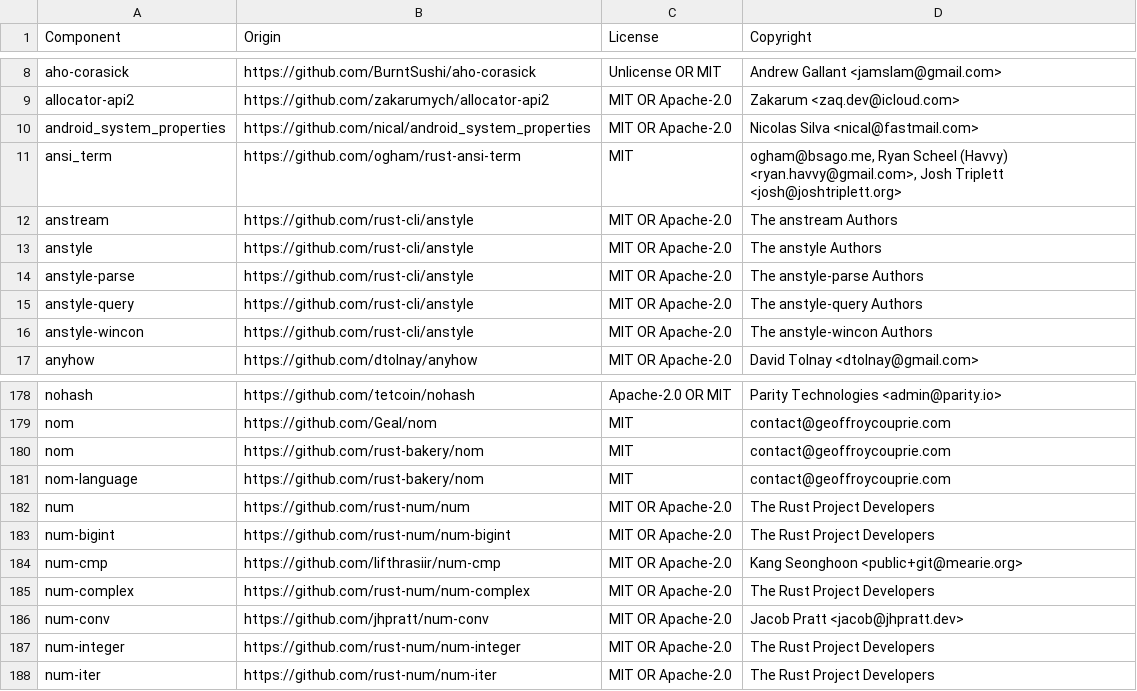
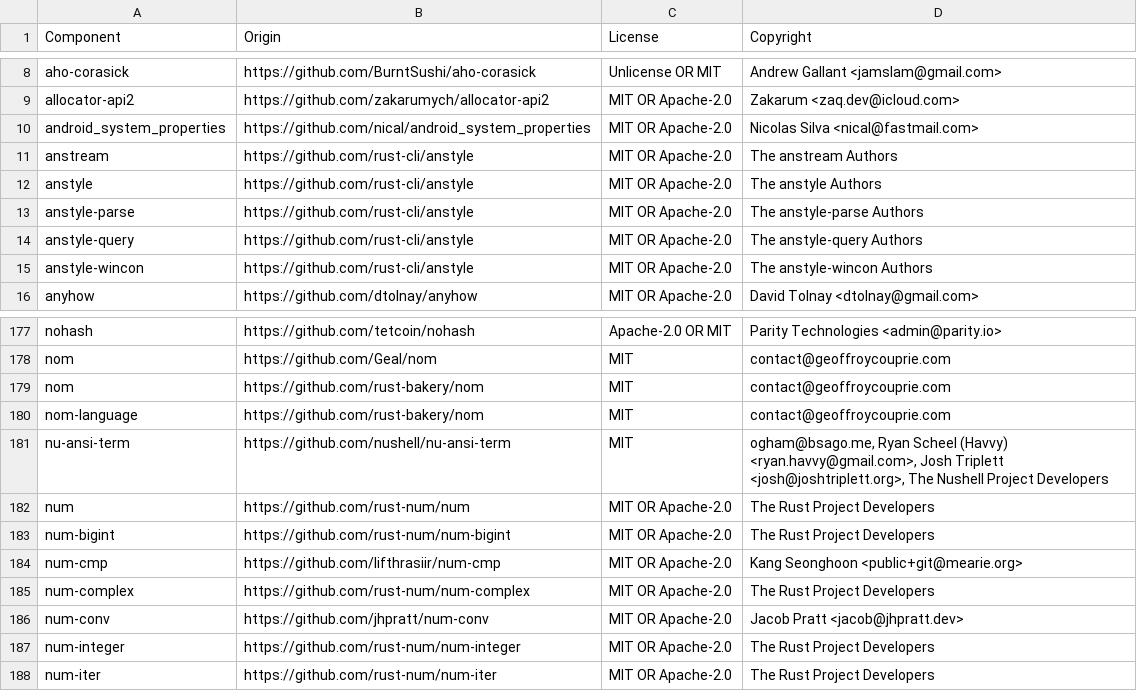
Before and after one commit to vectordotdev/vrl, a CSV file: LICENSE-3rdparty.csv, drawn as a sheet; only a part is shown, gaps mark what is left out; removed rows and columns are numbered as before the commit, all else as after; the diff names each change by its address in the sheet, - before the commit and + after, or states it on an @@ line.

Commit message:
chore(deps): replace unmaintained ansi_term with nu-ansi-term (#1698)
* chore: replace unmaintained ansi_term with nu-ansi-term

* Format

```diff
--- a/LICENSE-3rdparty.csv
+++ b/LICENSE-3rdparty.csv
-row 11: ansi_term | https://github.com/ogham/rust-ansi-term | MIT | ogham@bsago.me, Ryan Scheel (Havvy) <ryan.havvy@gmail.com>, Josh Triplett <josh@joshtriplett.org>
+row 181: nu-ansi-term | https://github.com/nushell/nu-ansi-term | MIT | ogham@bsago.me, Ryan Scheel (Havvy) <ryan.havvy@gmail.com>, Josh Triplett <josh@joshtriplett.org>, The Nushell Project Developers
```
Also changed, not shown: 4 other files.
